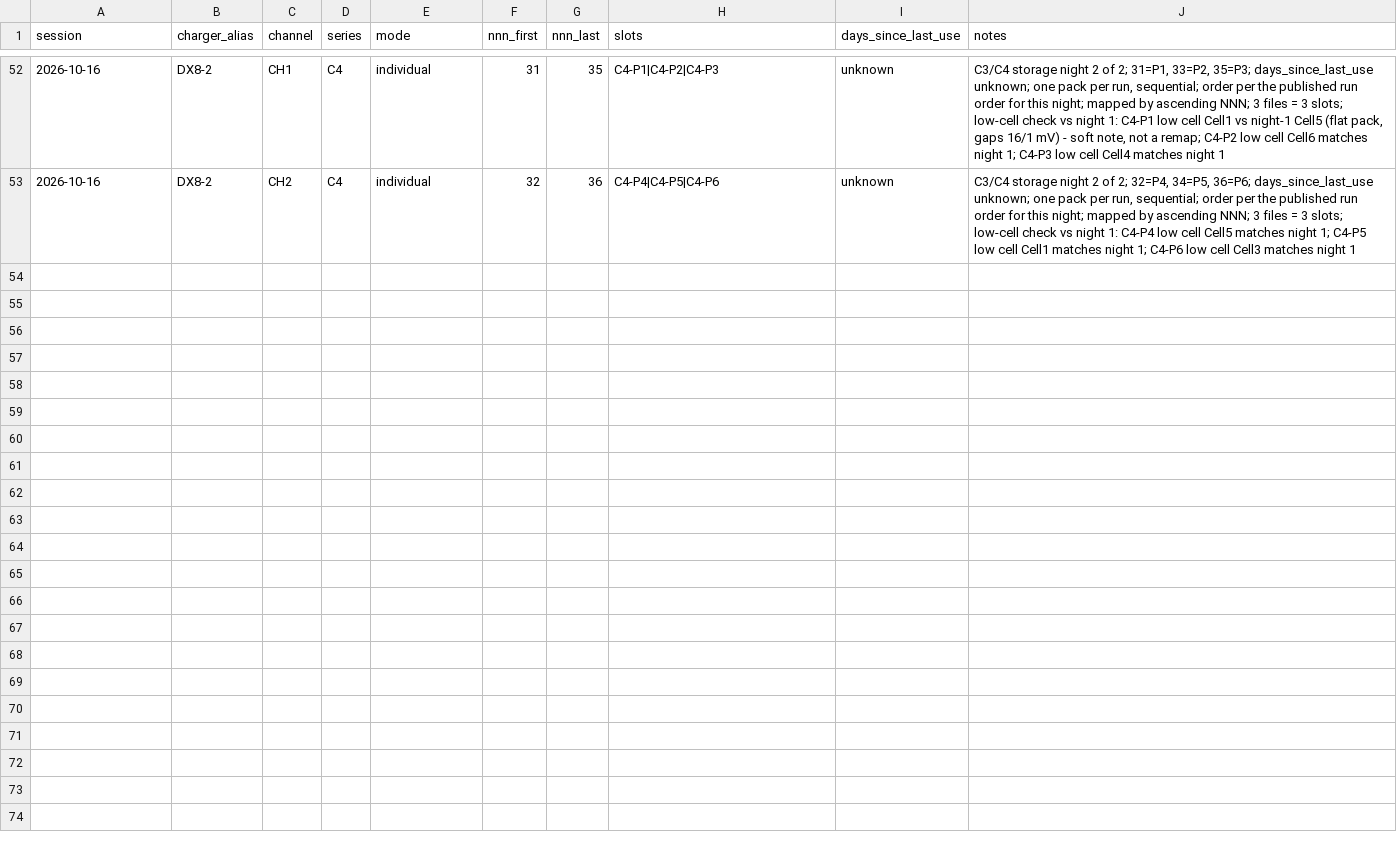
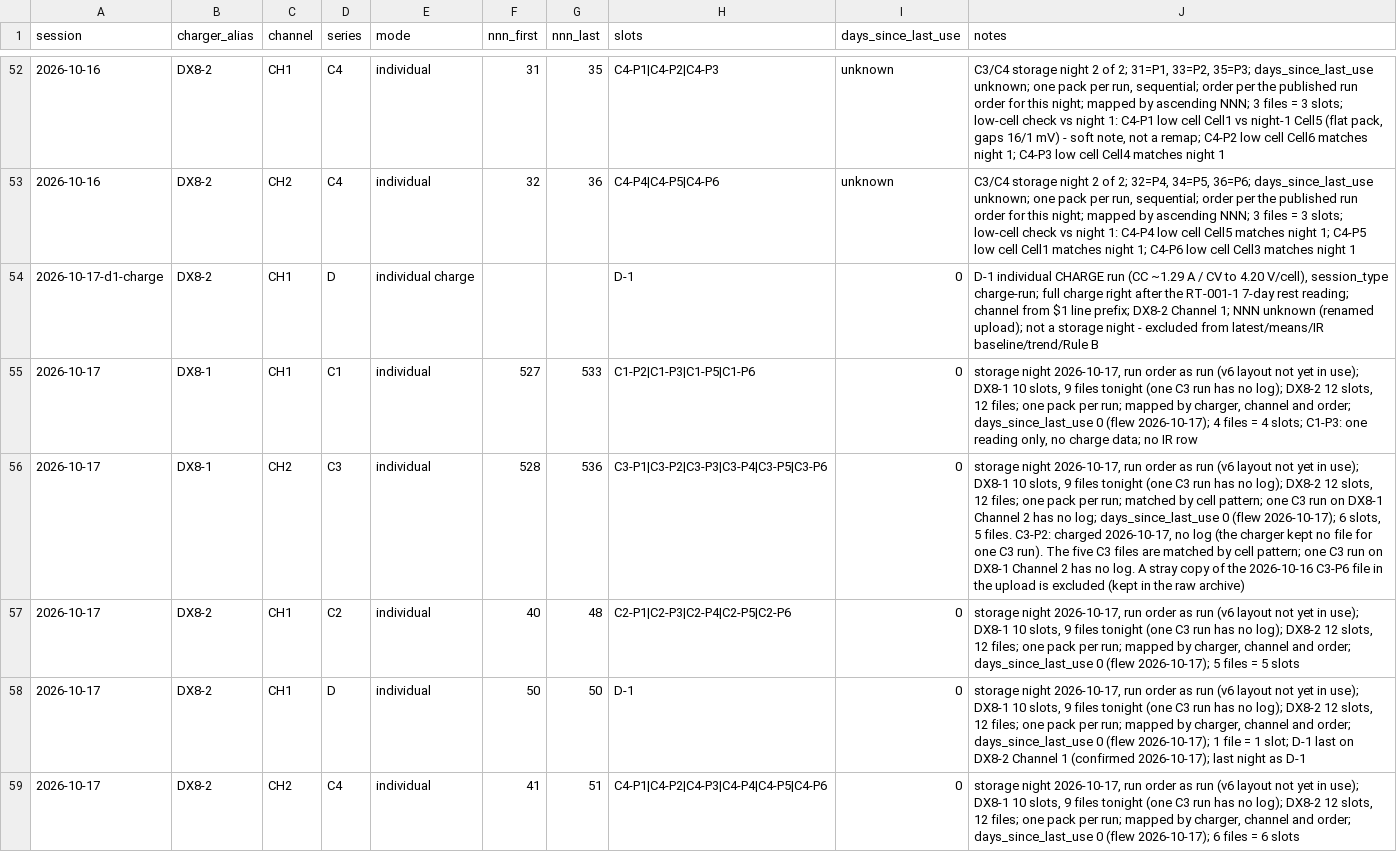
Before and after one commit to crpearson/site, a CSV file: data/v2/session_manifest.public.csv, drawn as a sheet; only a part is shown, gaps mark what is left out; the diff names each change by its address in the sheet, - before the commit and + after, or states it on an @@ line.

```diff
--- a/data/v2/session_manifest.public.csv
+++ b/data/v2/session_manifest.public.csv
+row 54: 2026-10-17-d1-charge | DX8-2 | CH1 | D | individual charge |  |  | D-1 | 0 | D-1 individual CHARGE run (CC ~1.29 A / CV to 4.20 V/cell), session_type charge-run; full charge right after the RT-001-1 7-day rest reading; channel from $1 line prefix; DX8-2 Channel 1; NNN unknown (renamed upload); not a storage night - excluded from latest/means/IR baseline/trend/Rule B
+row 55: 2026-10-17 | DX8-1 | CH1 | C1 | individual | 527 | 533 | C1-P2|C1-P3|C1-P5|C1-P6 | 0 | storage night 2026-10-17, run order as run (v6 layout not yet in use); DX8-1 10 slots, 9 files tonight (one C3 run has no log); DX8-2 12 slots, 12 files; one pack per run; mapped by charger, channel and order; days_since_last_use 0 (flew 2026-10-17); 4 files = 4 slots; C1-P3: one reading only, no charge data; no IR row
+row 56: 2026-10-17 | DX8-1 | CH2 | C3 | individual | 528 | 536 | C3-P1|C3-P2|C3-P3|C3-P4|C3-P5|C3-P6 | 0 | storage night 2026-10-17, run order as run (v6 layout not yet in use); DX8-1 10 slots, 9 files tonight (one C3 run has no log); DX8-2 12 slots, 12 files; one pack per run; matched by cell pattern; one C3 run on DX8-1 Channel 2 has no log; days_since_last_use 0 (flew 2026-10-17); 6 slots, 5 files. C3-P2: charged 2026-10-17, no log (the charger kept no file for one C3 run). The five C3 files are matched by cell pattern; one C3 run on DX8-1 Channel 2 has no log. A stray copy of the 2026-10-16 C3-P6 file in the upload is excluded (kept in the raw archive)
+row 57: 2026-10-17 | DX8-2 | CH1 | C2 | individual | 40 | 48 | C2-P1|C2-P3|C2-P4|C2-P5|C2-P6 | 0 | storage night 2026-10-17, run order as run (v6 layout not yet in use); DX8-1 10 slots, 9 files tonight (one C3 run has no log); DX8-2 12 slots, 12 files; one pack per run; mapped by charger, channel and order; days_since_last_use 0 (flew 2026-10-17); 5 files = 5 slots
+row 58: 2026-10-17 | DX8-2 | CH1 | D | individual | 50 | 50 | D-1 | 0 | storage night 2026-10-17, run order as run (v6 layout not yet in use); DX8-1 10 slots, 9 files tonight (one C3 run has no log); DX8-2 12 slots, 12 files; one pack per run; mapped by charger, channel and order; days_since_last_use 0 (flew 2026-10-17); 1 file = 1 slot; D-1 last on DX8-2 Channel 1 (confirmed 2026-10-17); last night as D-1
+row 59: 2026-10-17 | DX8-2 | CH2 | C4 | individual | 41 | 51 | C4-P1|C4-P2|C4-P3|C4-P4|C4-P5|C4-P6 | 0 | storage night 2026-10-17, run order as run (v6 layout not yet in use); DX8-1 10 slots, 9 files tonight (one C3 run has no log); DX8-2 12 slots, 12 files; one pack per run; mapped by charger, channel and order; days_since_last_use 0 (flew 2026-10-17); 6 files = 6 slots
```
Also changed, not shown: data/v2/packs.csv, 12 other files.
